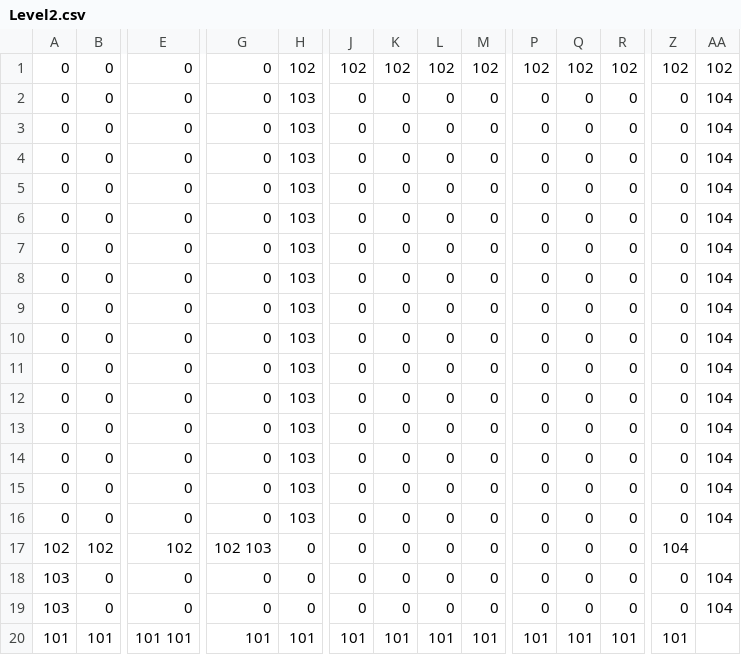
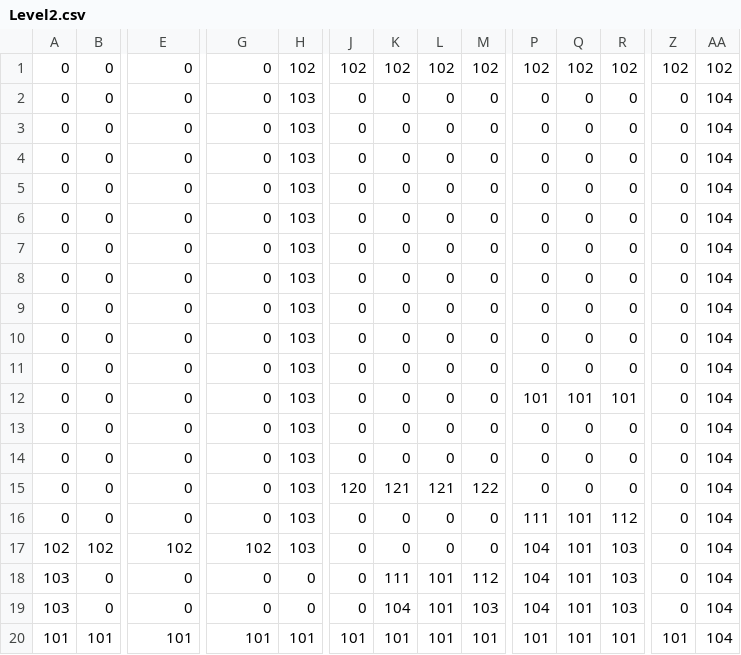
Before and after one commit to Emotionnss/ShadowNights, a CSV file: AlphaEngine/Assets/Maps/Level2.csv, drawn as a sheet; only a part is shown, gaps mark what is left out; removed rows and columns are numbered as before the commit, all else as after; rows hold the shown columns only; the diff names each change by its address in the sheet, - before the commit and + after, or states it on an @@ line.

```diff
--- a/AlphaEngine/Assets/Maps/Level2.csv
+++ b/AlphaEngine/Assets/Maps/Level2.csv
+row 12: 0 | 0 | 0 | 0 | 103 | 0 | 0 | 0 | 0 | 101 | 101 | 101 | 0 | 104
-J15: 0
+J15: 120
-K15: 0
+K15: 121
-L15: 0
+L15: 121
-M15: 0
+M15: 122
-P16: 0
+P16: 111
-Q16: 0
+Q16: 101
-R16: 0
+R16: 112
-row 16: 0 | 0 | 0 | 0 | 103 | 0 | 0 | 0 | 0 | 0 | 0 | 0 | 0 | 104
-G17: 102 103
+G17: 102
-H17: 0
+H17: 103
-P17:P19: 0
+P17:P19: 104
-Q17:Q19: 0
+Q17:Q19: 101
-R17:R19: 0
+R17:R19: 103
-Z17: 104
+Z17: 0
-AA17: (empty)
+AA17: 104
-K18: 0
+K18: 111
-L18:L19: 0
+L18:L19: 101
-M18: 0
+M18: 112
-K19: 0
+K19: 104
-M19: 0
+M19: 103
-E20: 101 101
+E20: 101
-AA20: (empty)
+AA20: 104
```
Also changed, not shown: 19 other files.
